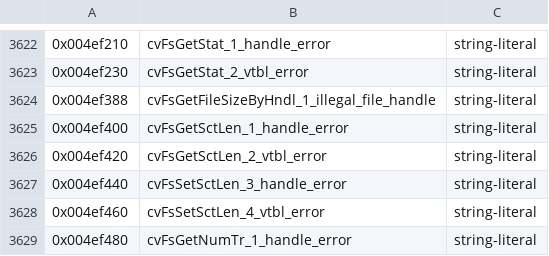
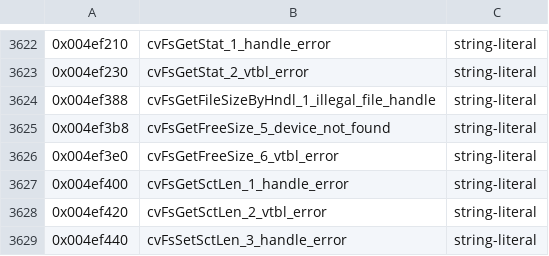
Before and after one commit to crashbashash/DW4_Decomp, a TSV file: config/SLUS-20836/data-names.tsv, drawn as a sheet; only a part is shown, gaps mark what is left out; the shorter side is filled out with more unchanged rows.

```diff
--- a/config/SLUS-20836/data-names.tsv
+++ b/config/SLUS-20836/data-names.tsv
@@ -3624,2 +3624,4 @@
 0x004ef388	cvFsGetFileSizeByHndl_1_illegal_file_handle	string-literal
+0x004ef3b8	cvFsGetFreeSize_5_device_not_found	string-literal
+0x004ef3e0	cvFsGetFreeSize_6_vtbl_error	string-literal
 0x004ef400	cvFsGetSctLen_1_handle_error	string-literal
```
Also changed, not shown: data/check-categories.tsv, 10 other files.
